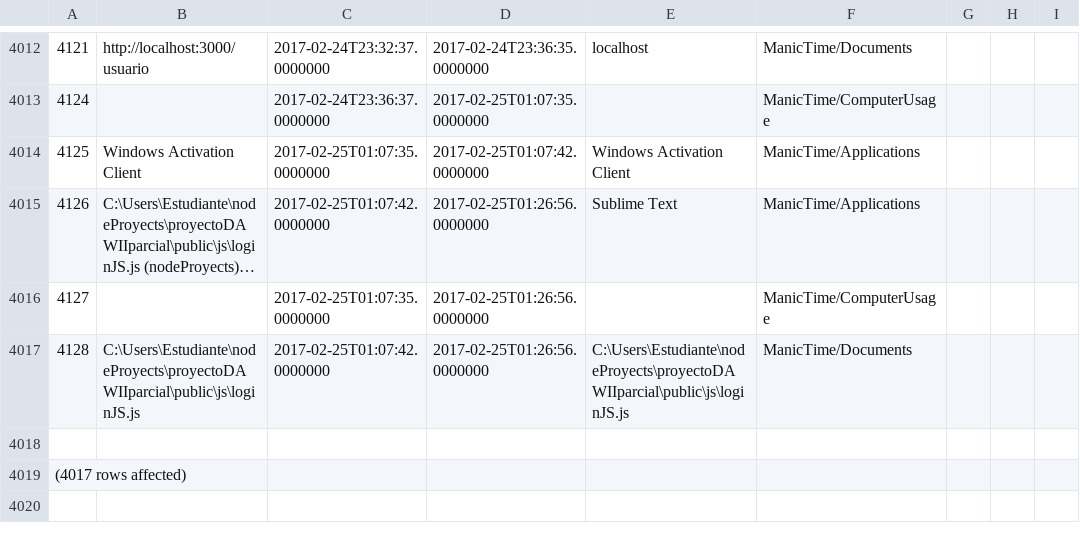
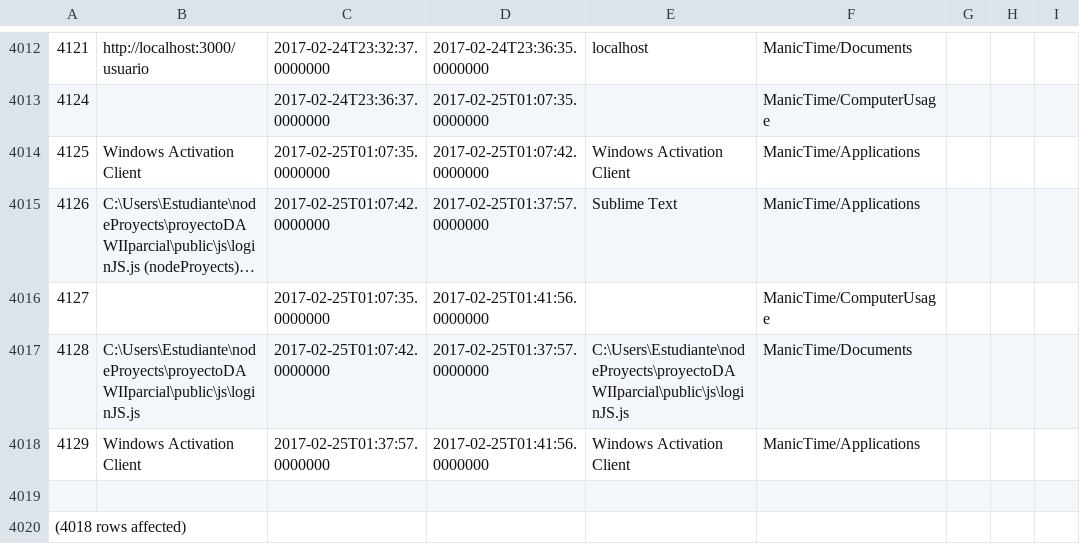
Before and after one commit to LeoEras/MTB, a CSV file: output18.csv, drawn as a sheet; only a part is shown, gaps mark what is left out; long unchanged cells end in …; addresses are those after the commit; the diff names each change by its address in the sheet, - before the commit and + after, or states it on an @@ line.

Commit message:
Update

```diff
--- a/output18.csv
+++ b/output18.csv
-D4015: 2017-02-25T01:26:56.0000000
+D4015: 2017-02-25T01:37:57.0000000
-D4016: 2017-02-25T01:26:56.0000000
+D4016: 2017-02-25T01:41:56.0000000
-D4017: 2017-02-25T01:26:56.0000000
+D4017: 2017-02-25T01:37:57.0000000
+row 4018: 4129 | Windows Activation Client | 2017-02-25T01:37:57.0000000 | 2017-02-25T01:41:56.0000000 | Windows Activation Client | ManicTime/Applications
@@ column A renumbered from row 4020 down @@
```
